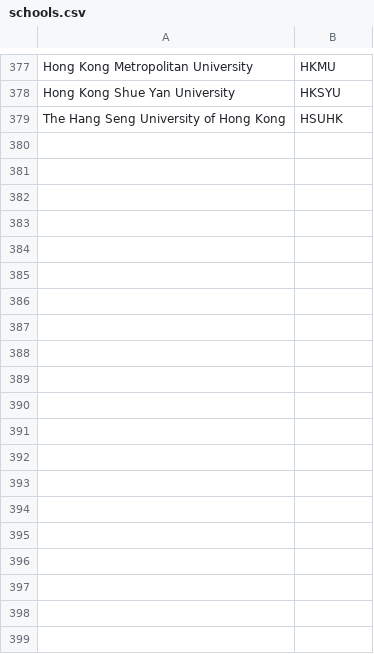
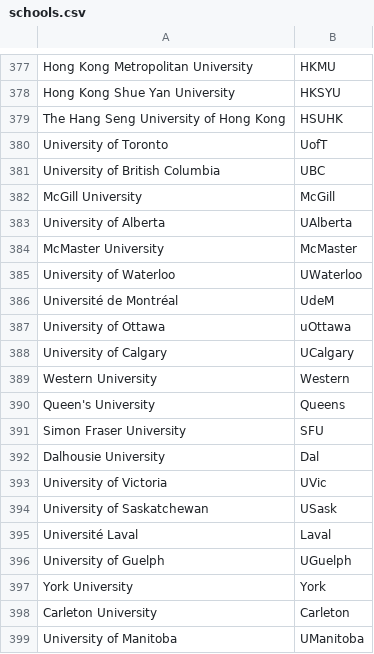
Before and after one commit to tw-apply-info/tw-apply-info.github.io, a CSV file: schools.csv, drawn as a sheet; only a part is shown, gaps mark what is left out; the diff covers the shown part only; the diff names each change by its address in the sheet, - before the commit and + after, or states it on an @@ line.

Commit message:
school update

```diff
--- a/schools.csv
+++ b/schools.csv
+row 380: University of Toronto | UofT
+row 381: University of British Columbia | UBC
+row 382: McGill University | McGill
+row 383: University of Alberta | UAlberta
+row 384: McMaster University | McMaster
+row 385: University of Waterloo | UWaterloo
+row 386: Université de Montréal | UdeM
+row 387: University of Ottawa | uOttawa
+row 388: University of Calgary | UCalgary
+row 389: Western University | Western
+row 390: Queen's University | Queens
+row 391: Simon Fraser University | SFU
+row 392: Dalhousie University | Dal
+row 393: University of Victoria | UVic
+row 394: University of Saskatchewan | USask
+row 395: Université Laval | Laval
+row 396: University of Guelph | UGuelph
+row 397: York University | York
+row 398: Carleton University | Carleton
+row 399: University of Manitoba | UManitoba
```
Also changed, not shown: 10 added rows elsewhere in this file.
